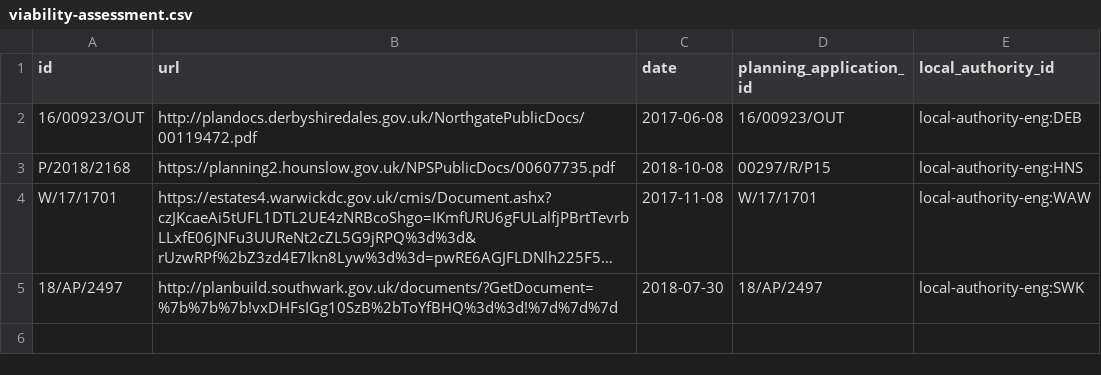
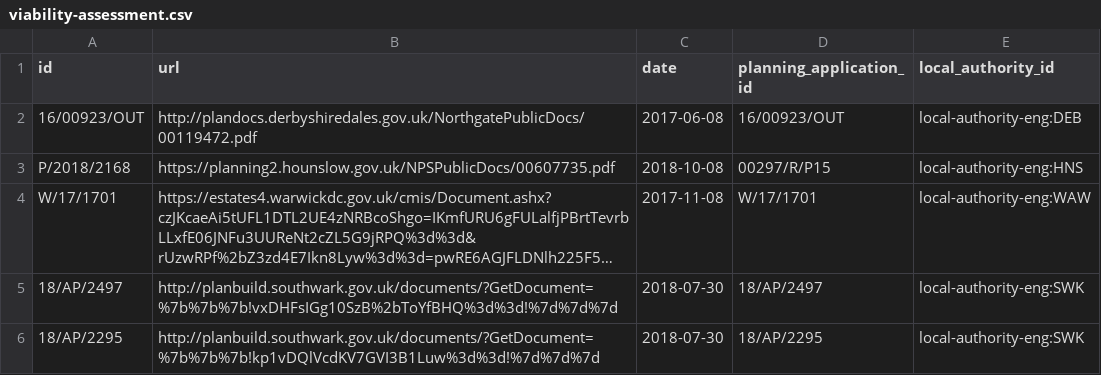
Before and after one commit to digital-land/section-106-prototype, a CSV file: application/data/viability-assessment.csv, drawn as a sheet; long unchanged cells end in …; the diff names each change by its address in the sheet, - before the commit and + after, or states it on an @@ line.

Commit message:
Added another for southwark

```diff
--- a/application/data/viability-assessment.csv
+++ b/application/data/viability-assessment.csv
+row 6: 18/AP/2295 | http://planbuild.southwark.gov.uk/documents/?GetDocument=%7b%7b%7b!kp1vDQlVcdKV7GVI3B1Luw%3d%3d!%7d%7d%7d | 2018-07-30 | 18/AP/2295 | local-authority-eng:SWK
```
Also changed, not shown: application/data/planning-application.csv, 1 other file.
